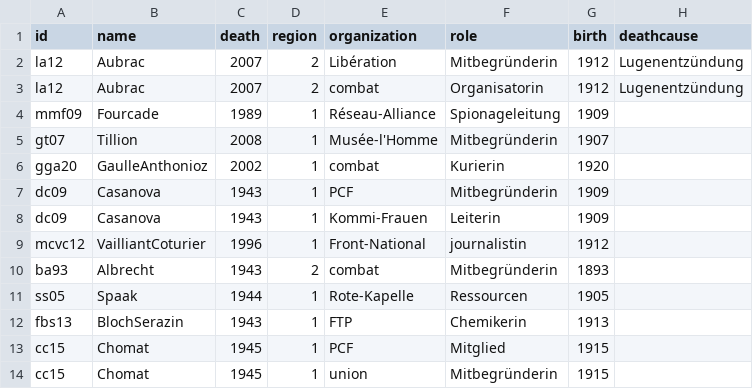
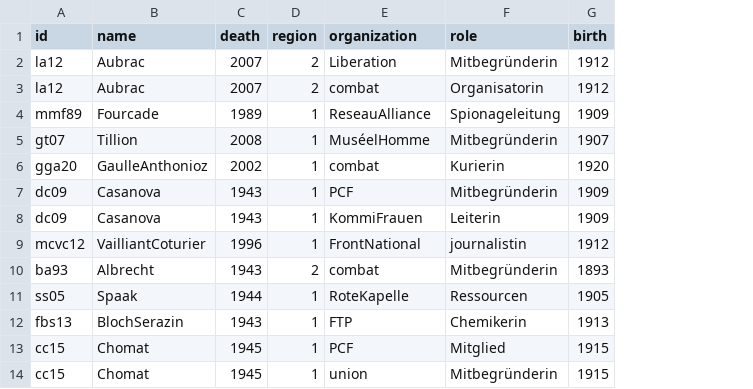
Before and after one commit to Benrhm/widerstandsk-mpferinnen, a CSV file: Nodelist.csv, drawn as a sheet; the diff names each change by its address in the sheet, - before the commit and + after, or states it on an @@ line.

Commit message:
Update Nodelist.csv

```diff
--- a/Nodelist.csv
+++ b/Nodelist.csv
-column H (deathcause), rows 2-3: Lugenentzündung | Lugenentzündung
-E2 (organization): Libération
+E2 (organization): Liberation
-A4 (id): mmf09
+A4 (id): mmf89
-E4 (organization): Réseau-Alliance
+E4 (organization): ReseauAlliance
-E5 (organization): Musée-l'Homme
+E5 (organization): MuséelHomme
-E8 (organization): Kommi-Frauen
+E8 (organization): KommiFrauen
-E9 (organization): Front-National
+E9 (organization): FrontNational
-E11 (organization): Rote-Kapelle
+E11 (organization): RoteKapelle
```
